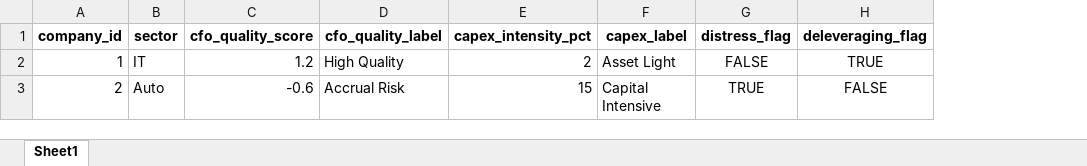
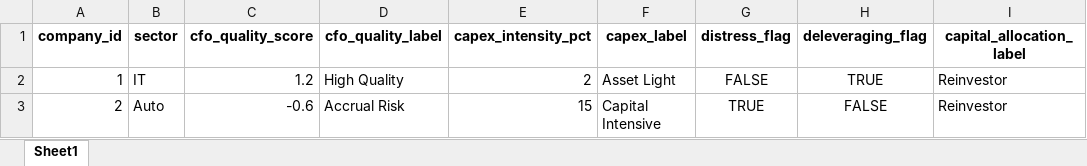
Before and after one commit to ramya831/Nifty100_Analytics, an Excel workbook: output/cashflow_intelligence.xlsx, sheet Sheet1, drawn as a sheet; values as stored, in another font and other column widths than the file's, no borders; the diff names each change by its address in the sheet, - before the commit and + after, or states it on an @@ line.

Commit message:
Sprint 5 Day 32: Capital Allocation Report

```diff
--- a/output/cashflow_intelligence.xlsx (sheet Sheet1)
+++ b/output/cashflow_intelligence.xlsx (sheet Sheet1)
+column I (capital_allocation_label), rows 2-3: Reinvestor | Reinvestor
```
Also changed, not shown: 5 other files.
